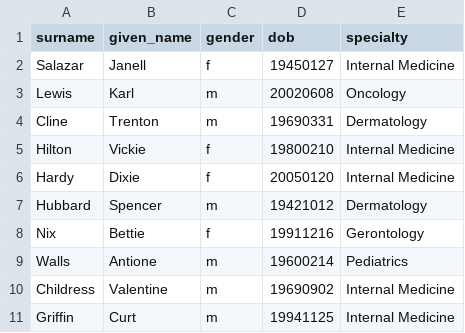
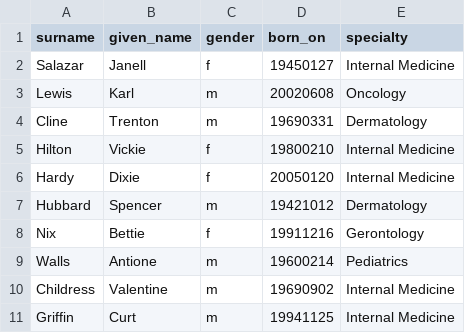
Before and after one commit to ga-wdi-boston/sql-references-diagnostic, a CSV file: data/doctors.csv, drawn as a sheet.

Commit message:
Rename 'dob' column in CSVs to 'born_on'
Closes #48

```diff
--- a/data/doctors.csv
+++ b/data/doctors.csv
@@ -1,2 +1,2 @@
-surname,given_name,gender,dob,specialty
+surname,given_name,gender,born_on,specialty
 Salazar,Janell,f,19450127,Internal Medicine
```
Also changed, not shown: data/patients.csv.
